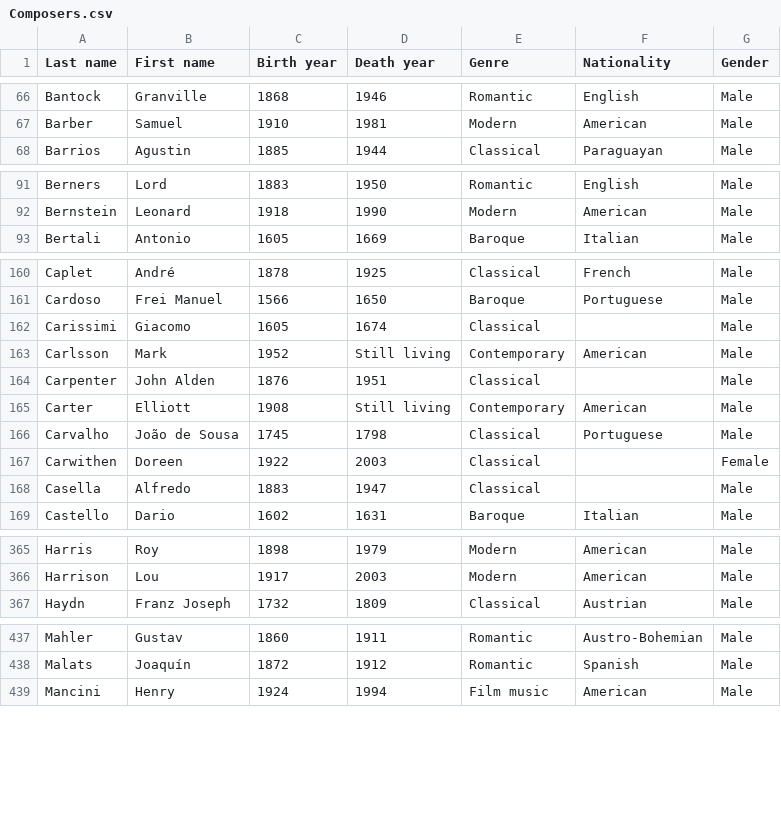
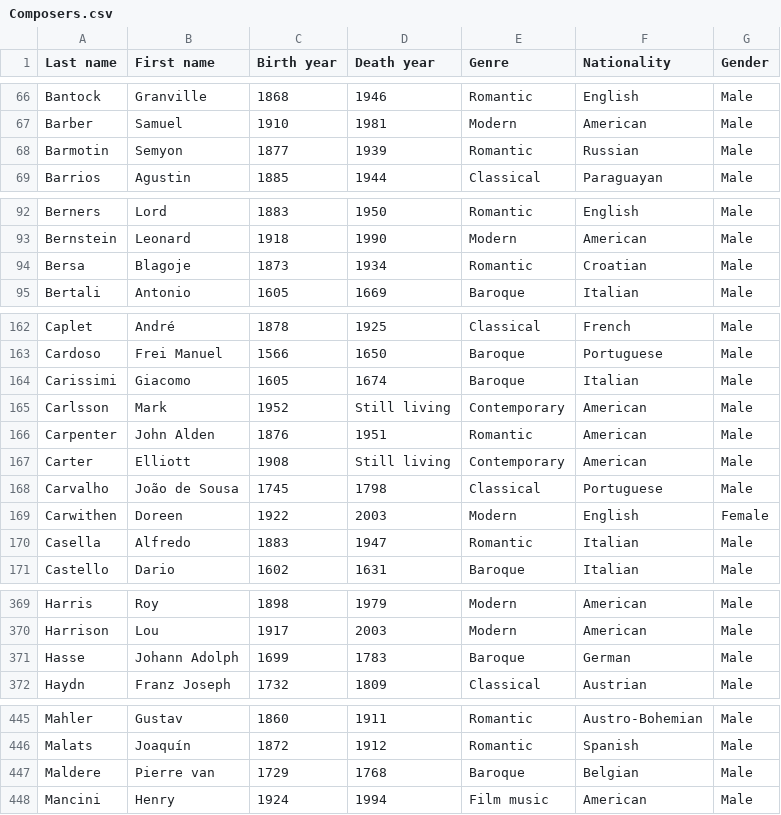
Before and after one commit to glennstreet/datasets, a CSV file: Composers.csv, drawn as a sheet; only a part is shown, gaps mark what is left out; the diff covers the shown part only.

Commit message:
Additions from WCRB playlist for today.
Also corrections to genre and nationality.

```diff
--- a/Composers.csv
+++ b/Composers.csv
@@ -67,2 +67,3 @@ Bantock,Granville,1868,1946,Romantic,English,Male
 Barber,Samuel,1910,1981,Modern,American,Male
+Barmotin,Semyon,1877,1939,Romantic,Russian,Male
 Barrios,Agustin,1885,1944,Classical,Paraguayan,Male
@@ -92,2 +93,3 @@ Berners,Lord,1883,1950,Romantic,English,Male
 Bernstein,Leonard,1918,1990,Modern,American,Male
+Bersa,Blagoje,1873,1934,Romantic,Croatian,Male
 Bertali,Antonio,1605,1669,Baroque,Italian,Male
@@ -161,9 +163,9 @@ Caplet,André,1878,1925,Classical,French,Male
 Cardoso,Frei Manuel,1566,1650,Baroque,Portuguese,Male
-Carissimi,Giacomo,1605,1674,Classical,,Male
+Carissimi,Giacomo,1605,1674,Baroque,Italian,Male
 Carlsson,Mark,1952,Still living,Contemporary,American,Male
-Carpenter,John Alden,1876,1951,Classical,,Male
+Carpenter,John Alden,1876,1951,Romantic,American,Male
 Carter,Elliott,1908,Still living,Contemporary,American,Male
 Carvalho,João de Sousa,1745,1798,Classical,Portuguese,Male
-Carwithen,Doreen,1922,2003,Classical,,Female
-Casella,Alfredo,1883,1947,Classical,,Male
+Carwithen,Doreen,1922,2003,Modern,English,Female
+Casella,Alfredo,1883,1947,Romantic,Italian,Male
 Castello,Dario,1602,1631,Baroque,Italian,Male
@@ -366,2 +370,3 @@ Harris,Roy,1898,1979,Modern,American,Male
 Harrison,Lou,1917,2003,Modern,American,Male
+Hasse,Johann Adolph,1699,1783,Baroque,German,Male
 Haydn,Franz Joseph,1732,1809,Classical,Austrian,Male
@@ -438,2 +446,3 @@ Mahler,Gustav,1860,1911,Romantic,Austro-Bohemian,Male
 Malats,Joaquín,1872,1912,Romantic,Spanish,Male
+Maldere,Pierre van,1729,1768,Baroque,Belgian,Male
 Mancini,Henry,1924,1994,Film music,American,Male
```
Also changed, not shown: 11 added rows and 34 edited cells elsewhere in this file.
